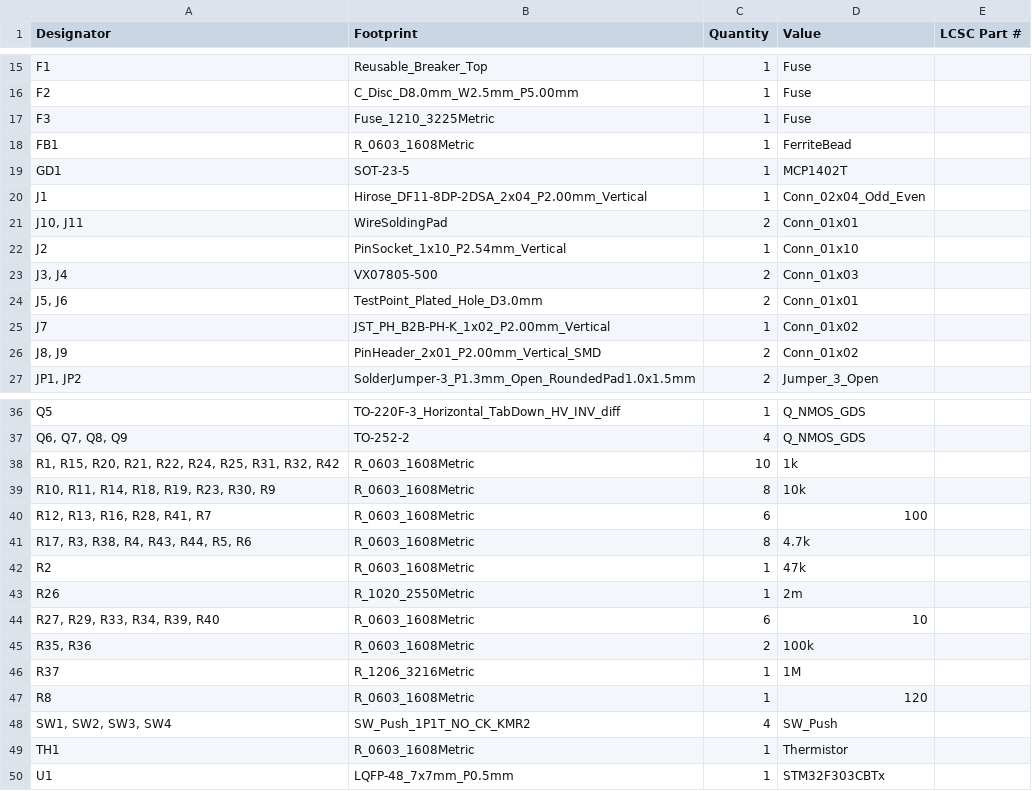
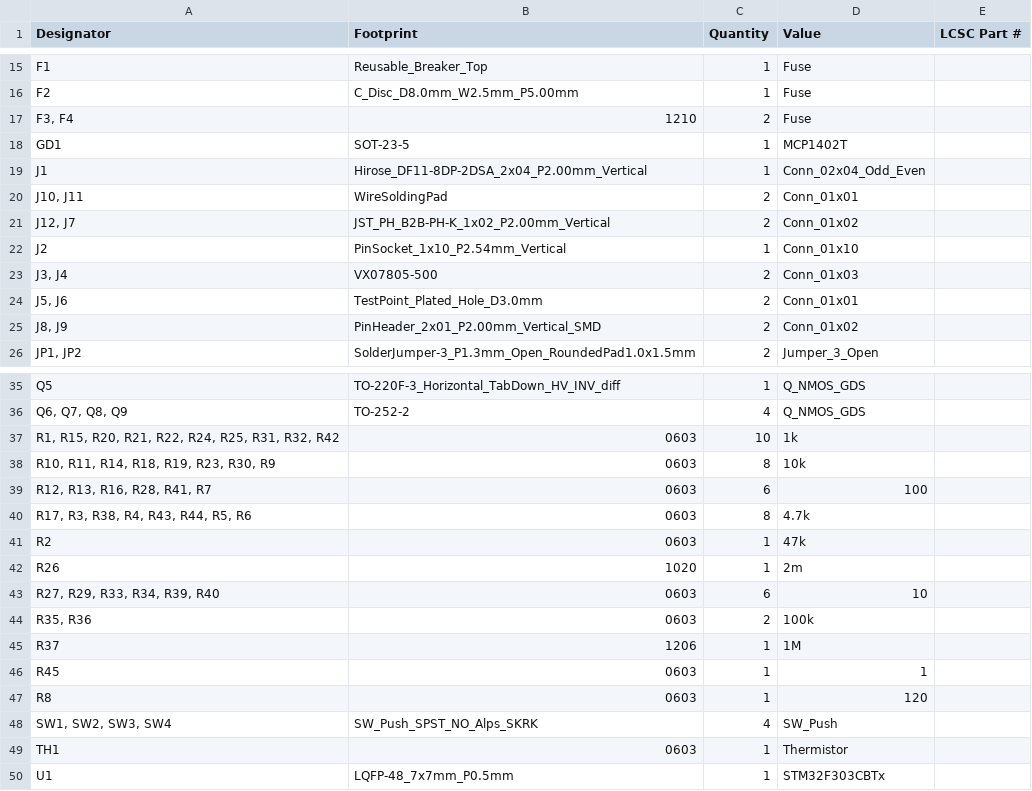
Before and after one commit to ibis-ssl/ORION_boost_v3, a CSV file: production/bom.csv, drawn as a sheet; only a part is shown, gaps mark what is left out; the diff covers the shown part only.

```diff
--- a/production/bom.csv
+++ b/production/bom.csv
@@ -16,4 +16,3 @@ F1,Reusable_Breaker_Top,1,Fuse,
 F2,C_Disc_D8.0mm_W2.5mm_P5.00mm,1,Fuse,
-F3,Fuse_1210_3225Metric,1,Fuse,
-FB1,R_0603_1608Metric,1,FerriteBead,
+"F3, F4",1210,2,Fuse,
 GD1,SOT-23-5,1,MCP1402T,
@@ -21,2 +20,3 @@ J1,Hirose_DF11-8DP-2DSA_2x04_P2.00mm_Vertical,1,Conn_02x04_Odd_Even,
 "J10, J11",WireSoldingPad,2,Conn_01x01,
+"J12, J7",JST_PH_B2B-PH-K_1x02_P2.00mm_Vertical,2,Conn_01x02,
 J2,PinSocket_1x10_P2.54mm_Vertical,1,Conn_01x10,
@@ -24,3 +24,2 @@ J2,PinSocket_1x10_P2.54mm_Vertical,1,Conn_01x10,
 "J5, J6",TestPoint_Plated_Hole_D3.0mm,2,Conn_01x01,
-J7,JST_PH_B2B-PH-K_1x02_P2.00mm_Vertical,1,Conn_01x02,
 "J8, J9",PinHeader_2x01_P2.00mm_Vertical_SMD,2,Conn_01x02,
@@ -37,14 +36,15 @@ Q5,TO-220F-3_Horizontal_TabDown_HV_INV_diff,1,Q_NMOS_GDS,
 "Q6, Q7, Q8, Q9",TO-252-2,4,Q_NMOS_GDS,
-"R1, R15, R20, R21, R22, R24, R25, R31, R32, R42",R_0603_1608Metric,10,1k,
-"R10, R11, R14, R18, R19, R23, R30, R9",R_0603_1608Metric,8,10k,
-"R12, R13, R16, R28, R41, R7",R_0603_1608Metric,6,100,
-"R17, R3, R38, R4, R43, R44, R5, R6",R_0603_1608Metric,8,4.7k,
-R2,R_0603_1608Metric,1,47k,
-R26,R_1020_2550Metric,1,2m,
-"R27, R29, R33, R34, R39, R40",R_0603_1608Metric,6,10,
-"R35, R36",R_0603_1608Metric,2,100k,
-R37,R_1206_3216Metric,1,1M,
-R8,R_0603_1608Metric,1,120,
-"SW1, SW2, SW3, SW4",SW_Push_1P1T_NO_CK_KMR2,4,SW_Push,
-TH1,R_0603_1608Metric,1,Thermistor,
+"R1, R15, R20, R21, R22, R24, R25, R31, R32, R42",0603,10,1k,
+"R10, R11, R14, R18, R19, R23, R30, R9",0603,8,10k,
+"R12, R13, R16, R28, R41, R7",0603,6,100,
+"R17, R3, R38, R4, R43, R44, R5, R6",0603,8,4.7k,
+R2,0603,1,47k,
+R26,1020,1,2m,
+"R27, R29, R33, R34, R39, R40",0603,6,10,
+"R35, R36",0603,2,100k,
+R37,1206,1,1M,
+R45,0603,1,1,
+R8,0603,1,120,
+"SW1, SW2, SW3, SW4",SW_Push_SPST_NO_Alps_SKRK,4,SW_Push,
+TH1,0603,1,Thermistor,
 U1,LQFP-48_7x7mm_P0.5mm,1,STM32F303CBTx,
```
Also changed, not shown: 4 edited cells elsewhere in this file, production/designators.csv, production/positions.csv, 43 other files.
